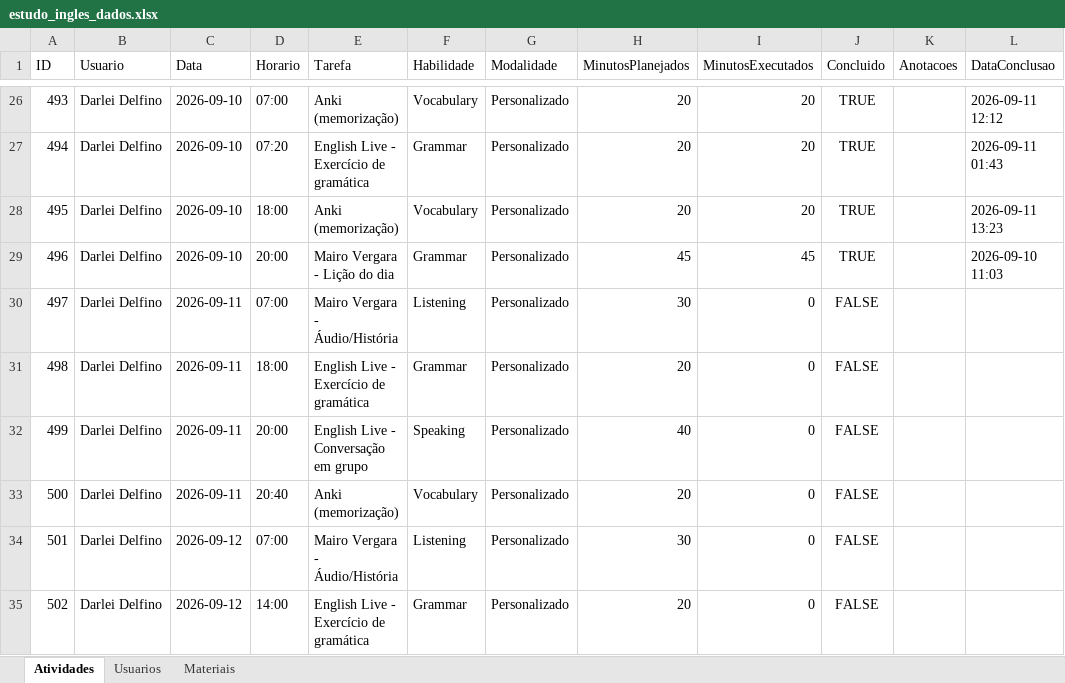
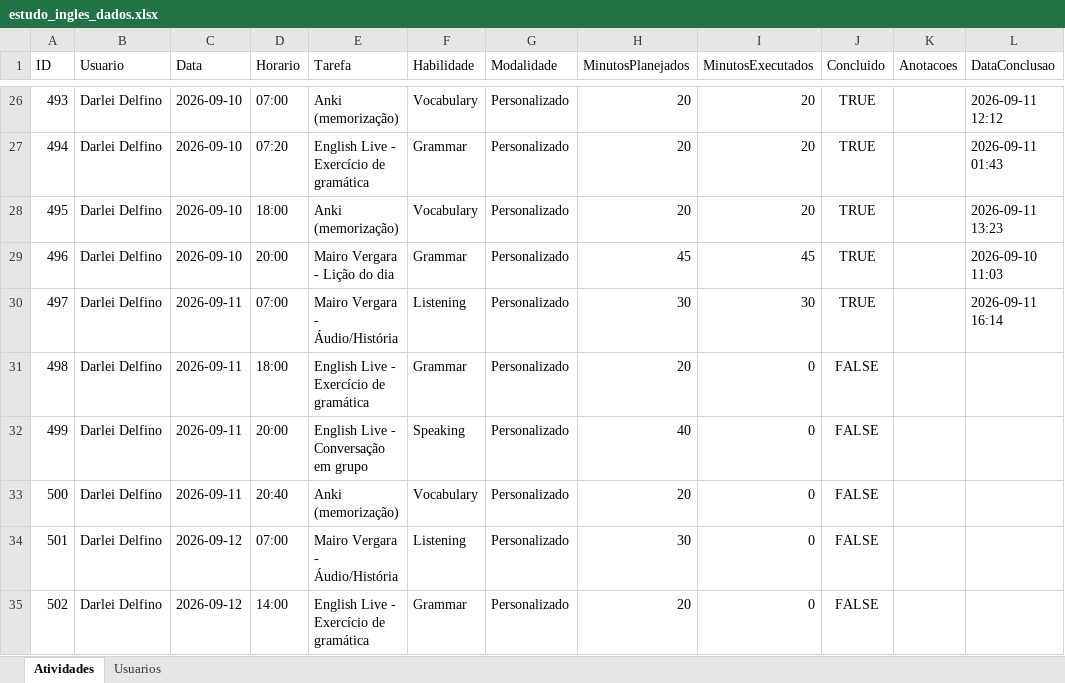
Before and after one commit to Jonh3456/englishdashboarddata, an Excel workbook: data/estudo_ingles_dados.xlsx, sheet Atividades, drawn as a sheet; only a part is shown, gaps mark what is left out; values as stored, in another font and other column widths than the file's, no borders; the diff names each change by its address in the sheet, - before the commit and + after, or states it on an @@ line.

Commit message:
Marcar atividade 497 como concluída

```diff
--- a/data/estudo_ingles_dados.xlsx (sheet Atividades)
+++ b/data/estudo_ingles_dados.xlsx (sheet Atividades)
-sheet tab: Materiais
-I30 (MinutosExecutados): 0
+I30 (MinutosExecutados): 30
-J30 (Concluido): FALSE
+J30 (Concluido): TRUE
-L30 (DataConclusao): (empty)
+L30 (DataConclusao): 2026-09-11 16:14
```
